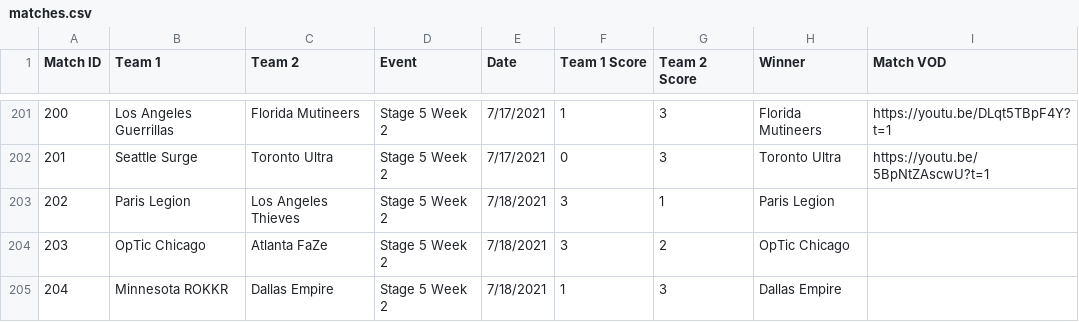
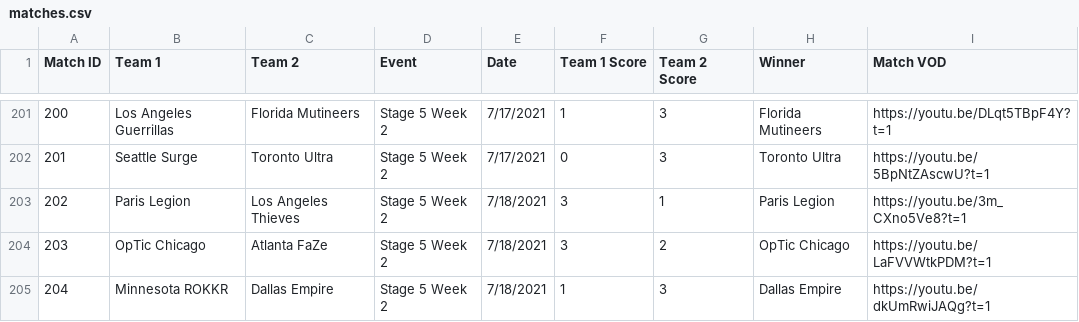
Before and after one commit to cford23/cod-stats-tool, a CSV file: data/matches.csv, drawn as a sheet; only a part is shown, gaps mark what is left out.

```diff
--- a/data/matches.csv
+++ b/data/matches.csv
@@ -202,4 +202,4 @@ Match ID,Team 1,Team 2,Event,Date,Team 1 Score,Team 2 Score,Winner,Match VOD
 201,Seattle Surge,Toronto Ultra,Stage 5 Week 2,7/17/2021,0,3,Toronto Ultra,https://youtu.be/5BpNtZAscwU?t=1
-202,Paris Legion,Los Angeles Thieves,Stage 5 Week 2,7/18/2021,3,1,Paris Legion
-203,OpTic Chicago,Atlanta FaZe,Stage 5 Week 2,7/18/2021,3,2,OpTic Chicago
-204,Minnesota ROKKR,Dallas Empire,Stage 5 Week 2,7/18/2021,1,3,Dallas Empire
+202,Paris Legion,Los Angeles Thieves,Stage 5 Week 2,7/18/2021,3,1,Paris Legion,https://youtu.be/3m_CXno5Ve8?t=1
+203,OpTic Chicago,Atlanta FaZe,Stage 5 Week 2,7/18/2021,3,2,OpTic Chicago,https://youtu.be/LaFVVWtkPDM?t=1
+204,Minnesota ROKKR,Dallas Empire,Stage 5 Week 2,7/18/2021,1,3,Dallas Empire,https://youtu.be/dkUmRwiJAQg?t=1
```
Also changed, not shown: data/maps.csv.
